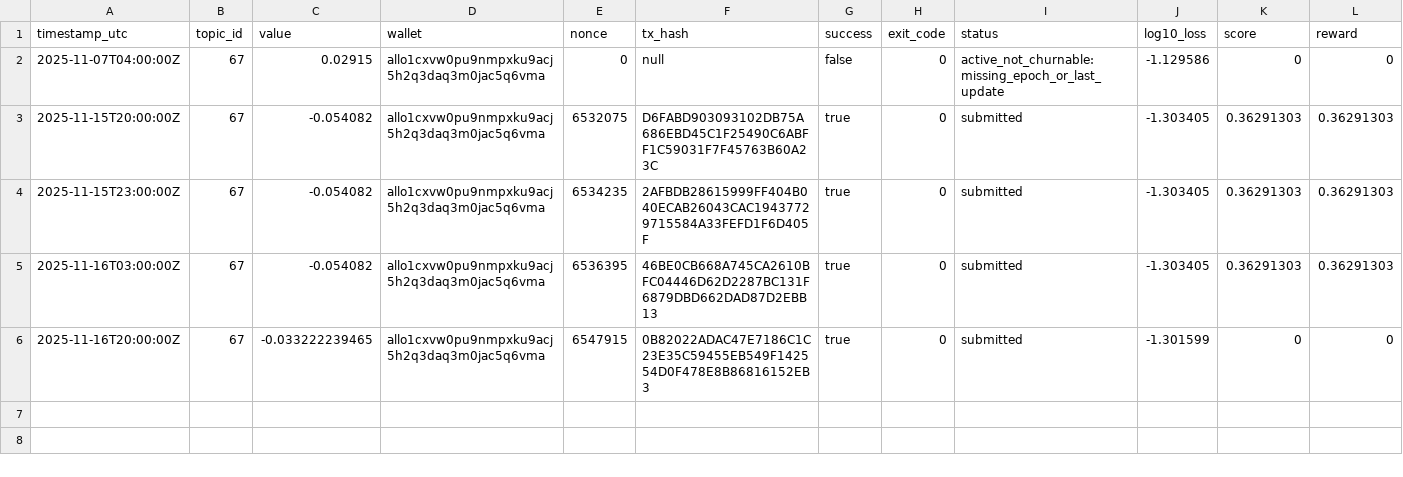
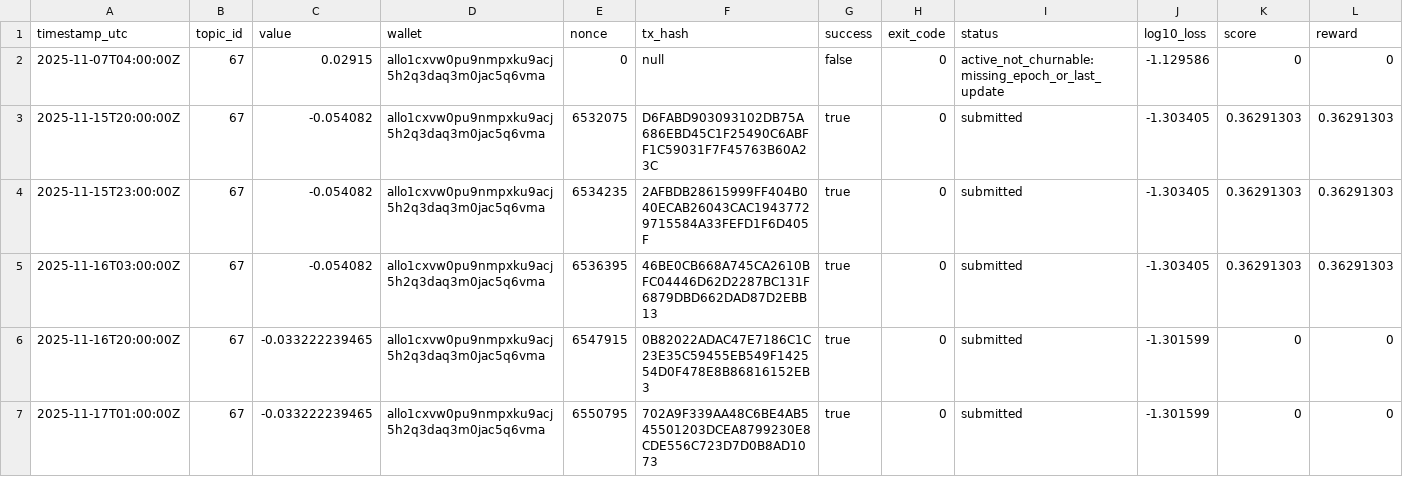
Before and after one commit to MISHHF93/allora-forge-builder-kit, a CSV file: submission_log.csv, drawn as a sheet; the diff names each change by its address in the sheet, - before the commit and + after, or states it on an @@ line.

Commit message:
Update artifacts from test training run with deduplicated features; successful submission logged

```diff
--- a/submission_log.csv
+++ b/submission_log.csv
+row 7: 2025-11-17T01:00:00Z | 67 | -0.033222239465 | allo1cxvw0pu9nmpxku9acj5h2q3daq3m0jac5q6vma | 6550795 | 702A9F339AA48C6BE4AB545501203DCEA8799230E8CDE556C723D7D0B8AD1073 | true | 0 | submitted | -1.301599 | 0 | 0
```
Also changed, not shown: 2 other files.
